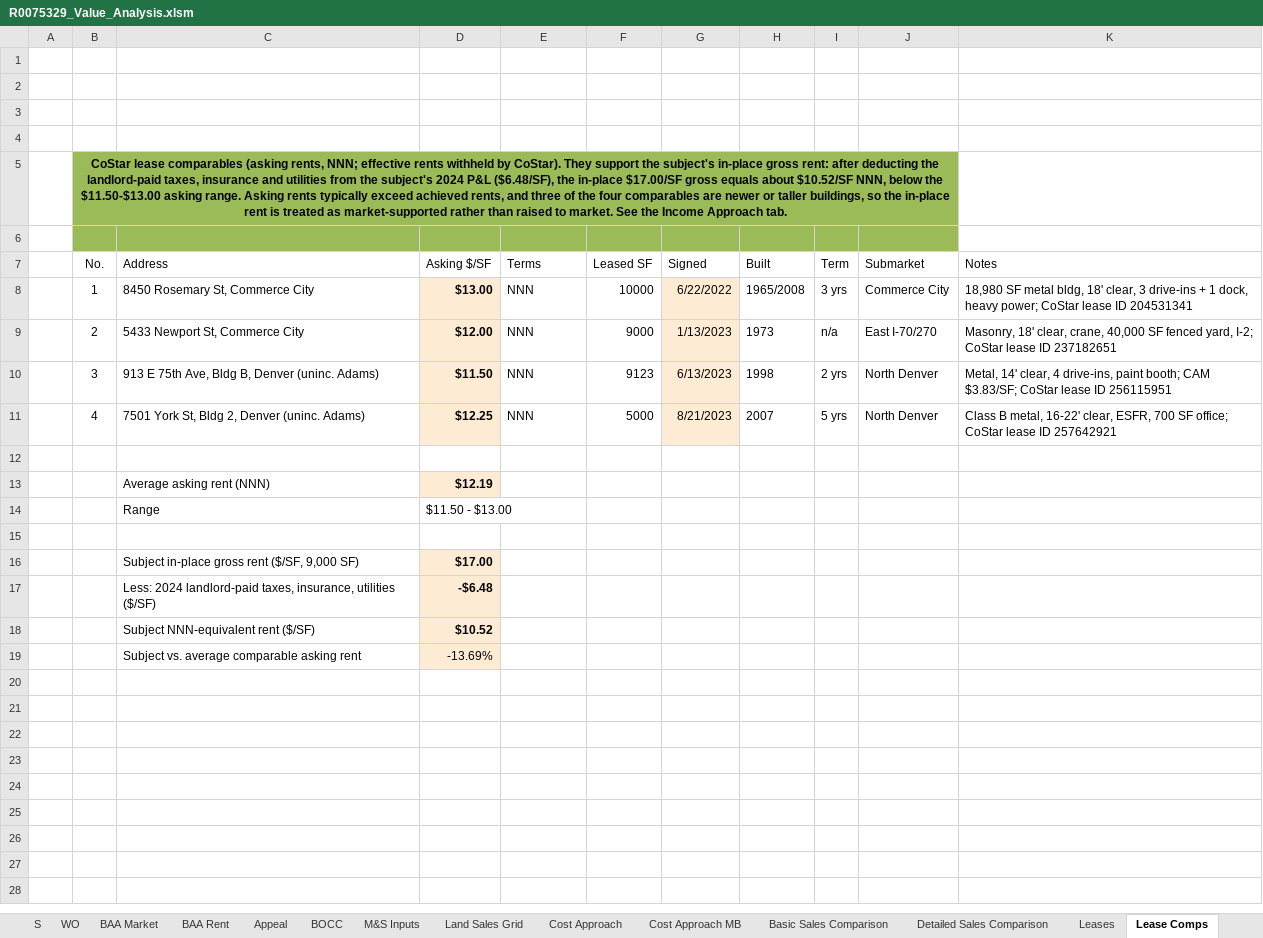
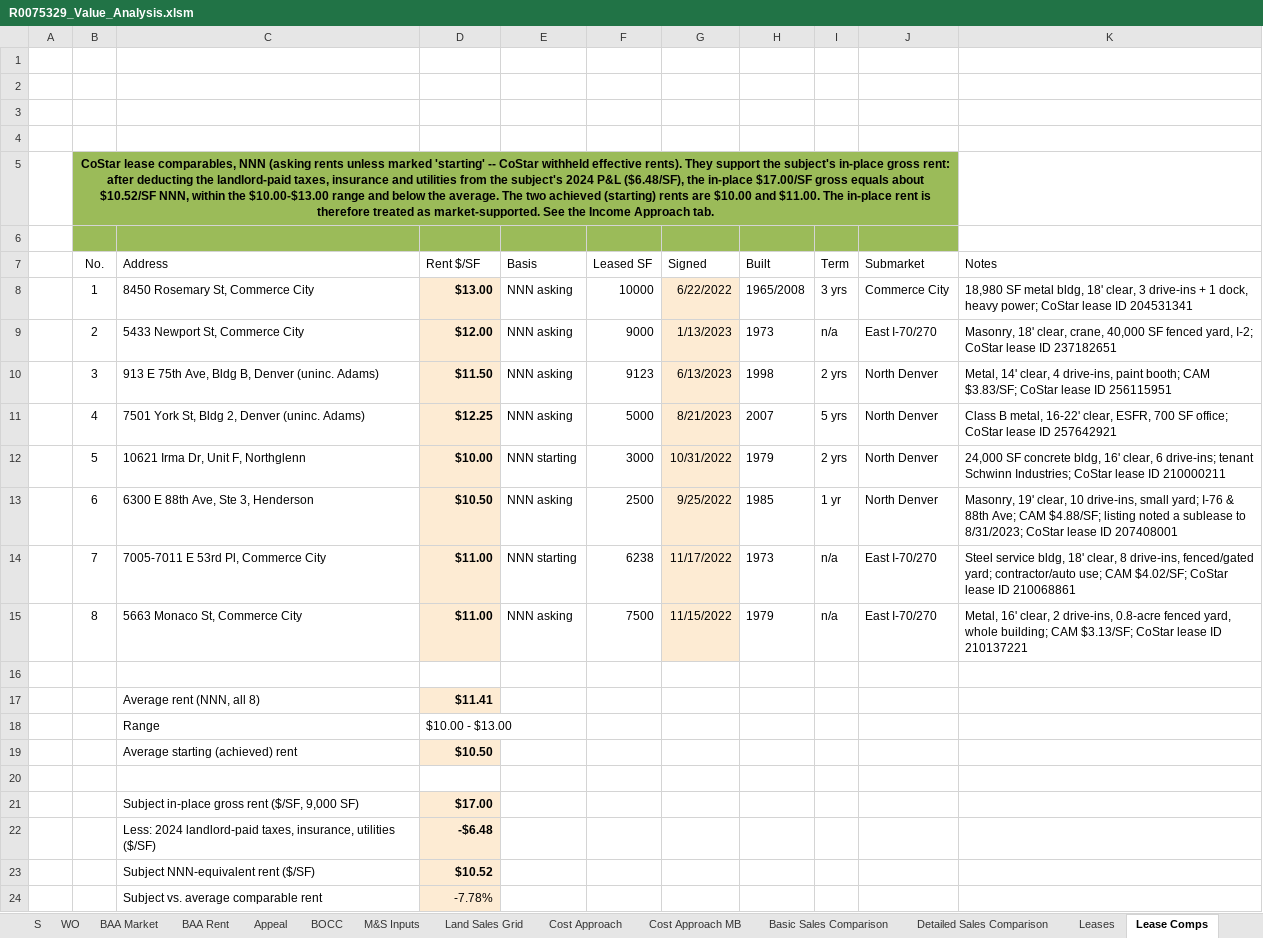
Before and after one commit to shaqnd/Workbook-Optimization-, an Excel workbook: appraisals/R0075329_9685_Brighton_Rd/R0075329_Value_Analysis.xlsm, sheet Lease Comps, drawn as a sheet; values as stored, in another font and other column widths than the file's, no borders; removed rows and columns are numbered as before the commit, all else as after; the diff names each change by its address in the sheet, - before the commit and + after, or states it on an @@ line.

```diff
--- a/appraisals/R0075329_9685_Brighton_Rd/R0075329_Value_Analysis.xlsm (sheet Lease Comps)
+++ b/appraisals/R0075329_9685_Brighton_Rd/R0075329_Value_Analysis.xlsm (sheet Lease Comps)
-B5 (No.): CoStar lease comparables (asking rents, NNN; effective rents withheld by CoStar). They support the subject's in-place gross rent: after deducting the landlord-paid taxes, insurance and utilities from the subject's 2024 P&L ($6.48/SF), the in-place $17.00/SF gross equals about $10.52/SF NNN, below the $11.50-$13.00 asking range. Asking rents typically exceed achieved rents, and three of the four comparables are newer or taller buildings, so the in-place rent is treated as market-supported rather than raised to market. See the…
+B5 (No.): CoStar lease comparables, NNN (asking rents unless marked 'starting' -- CoStar withheld effective rents). They support the subject's in-place gross rent: after deducting the landlord-paid taxes, insurance and utilities from the subject's 2024 P&L ($6.48/SF), the in-place $17.00/SF gross equals about $10.52/SF NNN, within the $10.00-$13.00 range and below the average. The two achieved (starting) rents are $10.00 and $11.00. The in-place rent is therefore treated as market-supported. See the…
-D7: Asking $/SF
+D7: Rent $/SF
-E7: Terms
+E7: Basis
-E8:E11 (Basis): NNN
+E8:E11 (Basis): NNN asking
+row 12:  | 5 | 10621 Irma Dr, Unit F, Northglenn | $10.00 | NNN starting | 3000 | 10/31/2022 | 1979 | 2 yrs | North Denver | 24,000 SF concrete bldg, 16' clear, 6 drive-ins; tenant Schwinn Industries; CoStar lease ID 210000211
+row 13:  | 6 | 6300 E 88th Ave, Ste 3, Henderson | $10.50 | NNN asking | 2500 | 9/25/2022 | 1985 | 1 yr | North Denver | Masonry, 19' clear, 10 drive-ins, small yard; I-76 & 88th Ave; CAM $4.88/SF; listing noted a sublease to 8/31/2023; CoStar lease ID 207408001
+row 14:  | 7 | 7005-7011 E 53rd Pl, Commerce City | $11.00 | NNN starting | 6238 | 11/17/2022 | 1973 | n/a | East I-70/270 | Steel service bldg, 18' clear, 8 drive-ins, fenced/gated yard; contractor/auto use; CAM $4.02/SF; CoStar lease ID 210068861
+row 15:  | 8 | 5663 Monaco St, Commerce City | $11.00 | NNN asking | 7500 | 11/15/2022 | 1979 | n/a | East I-70/270 | Metal, 16' clear, 2 drive-ins, 0.8-acre fenced yard, whole building; CAM $3.13/SF; CoStar lease ID 210137221
-row 13:  |  | Average asking rent (NNN) | $12.19
+row 17:  |  | Average rent (NNN, all 8) | $11.41
-D18 (Rent $/SF): $11.50 - $13.00
+D18 (Rent $/SF): $10.00 - $13.00
+row 19:  |  | Average starting (achieved) rent | $10.50
-row 19:  |  | Subject vs. average comparable asking rent | -13.69%
+row 24:  |  | Subject vs. average comparable rent | -7.78%
```
Also changed, not shown: sheet WO, sheet BOCC, sheet Appeal, sheet Income Approach, formulas that keep their value, 1 other file.
